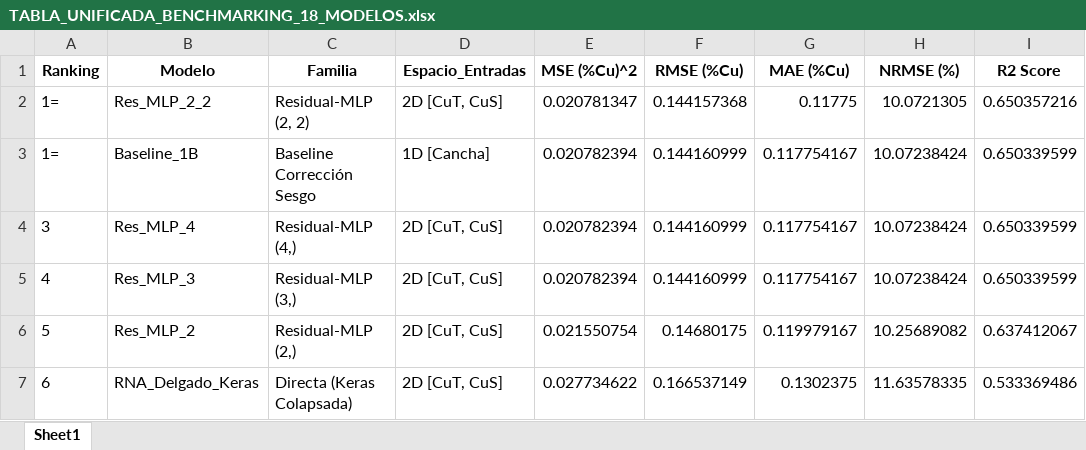
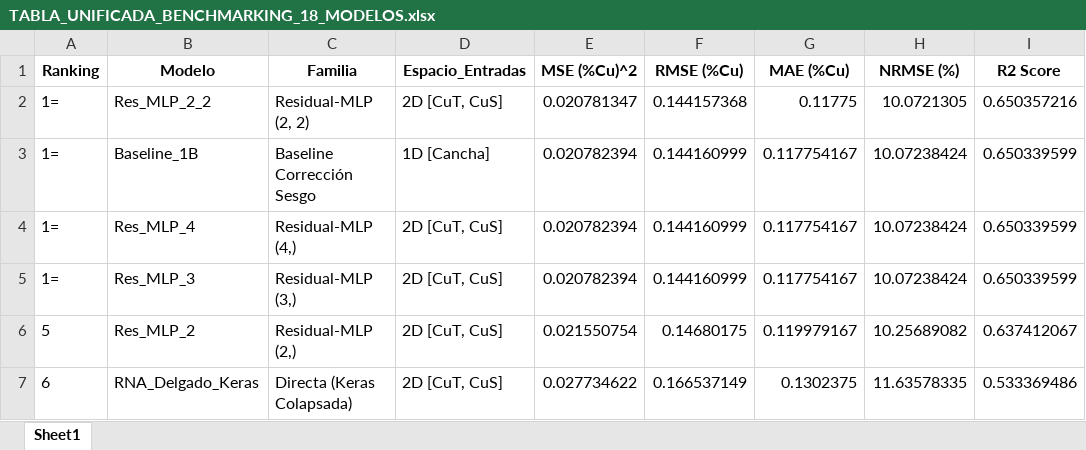
Before and after one commit to guerrafmaturana-arch/TESIS, an Excel workbook: BLOQUE_4/TABLA_UNIFICADA_BENCHMARKING_18_MODELOS.xlsx, sheet Sheet1, drawn as a sheet; only a part is shown; values as stored, in another font and other column widths than the file's, no borders; the diff names each change by its address in the sheet, - before the commit and + after, or states it on an @@ line.

Commit message:
fix(bloque-4): resolver auditoria rci b4-01 a b4-04, empate cuadruple 1=, lote convex hull y pre-renderizar notebook

```diff
--- a/BLOQUE_4/TABLA_UNIFICADA_BENCHMARKING_18_MODELOS.xlsx (sheet Sheet1)
+++ b/BLOQUE_4/TABLA_UNIFICADA_BENCHMARKING_18_MODELOS.xlsx (sheet Sheet1)
-A4 (Ranking): 3
+A4 (Ranking): 1=
-A5 (Ranking): 4
+A5 (Ranking): 1=
```
Also changed, not shown: BLOQUE_4/DIAGNOSTICO_RESIDUOS_Y_PRUEBAS_HIPOTESIS.xlsx, 4 other files.
